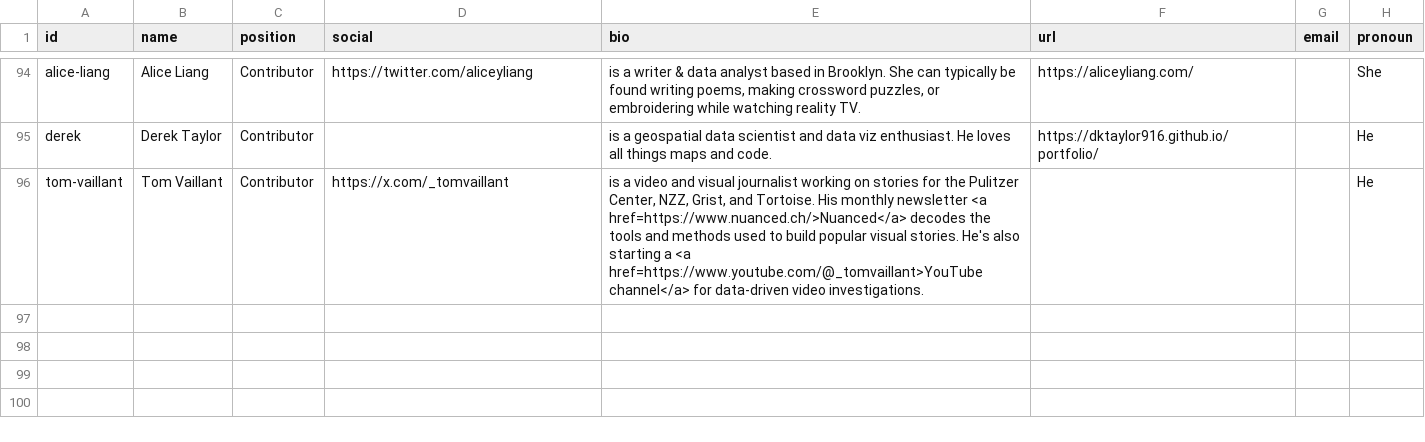
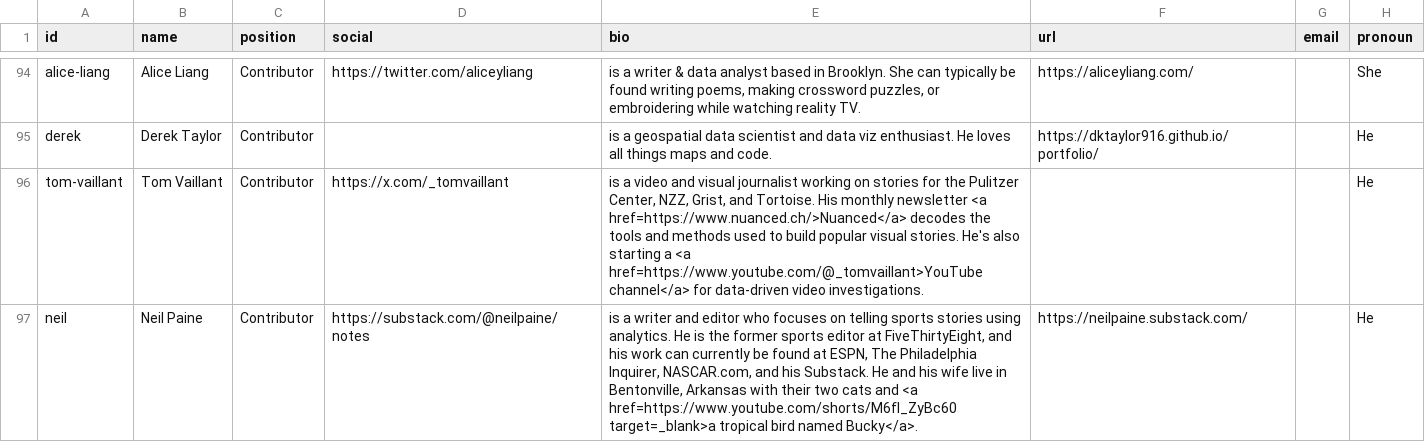
Before and after one commit to the-pudding/website, a CSV file: src/data/authors.csv, drawn as a sheet; only a part is shown, gaps mark what is left out.

```diff
--- a/src/data/authors.csv
+++ b/src/data/authors.csv
@@ -96 +96,2 @@ derek,Derek Taylor,Contributor,,is a geospatial data scientist and data viz enth
 tom-vaillant,Tom Vaillant,Contributor,https://x.com/_tomvaillant,"is a video and visual journalist working on stories for the Pulitzer Center, NZZ, Grist, and Tortoise. His monthly newsletter <a href=https://www.nuanced.ch/>Nuanced</a> decodes the tools and methods used to build popular visual stories. He's also starting a <a href=https://www.youtube.com/@_tomvaillant>YouTube channel</a> for data-driven video investigations.",,,He
+neil,Neil Paine,Contributor,https://substack.com/@neilpaine/notes,"is a writer and editor who focuses on telling sports stories using analytics. He is the former sports editor at FiveThirtyEight, and his work can currently be found at ESPN, The Philadelphia Inquirer, NASCAR.com, and his Substack. He and his wife live in Bentonville, Arkansas with their two cats and <a href=https://www.youtube.com/shorts/M6fI_ZyBc60 target=_blank>a tropical bird named Bucky</a>.",https://neilpaine.substack.com/,,He
```
Also changed, not shown: src/data/stories.csv, 8 other files.
